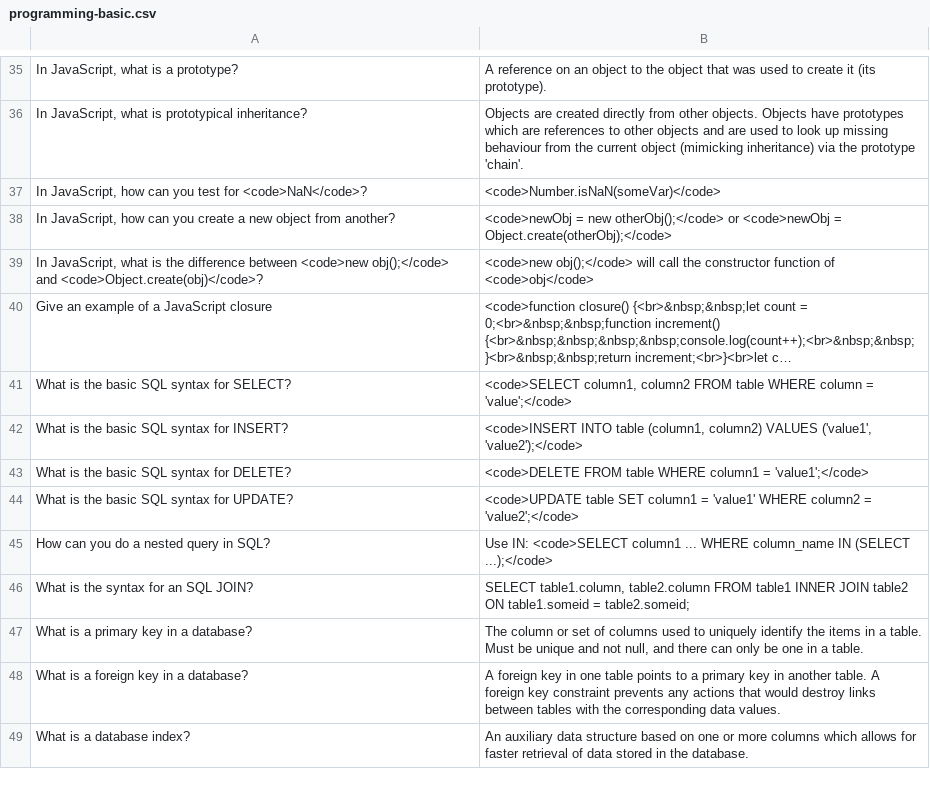
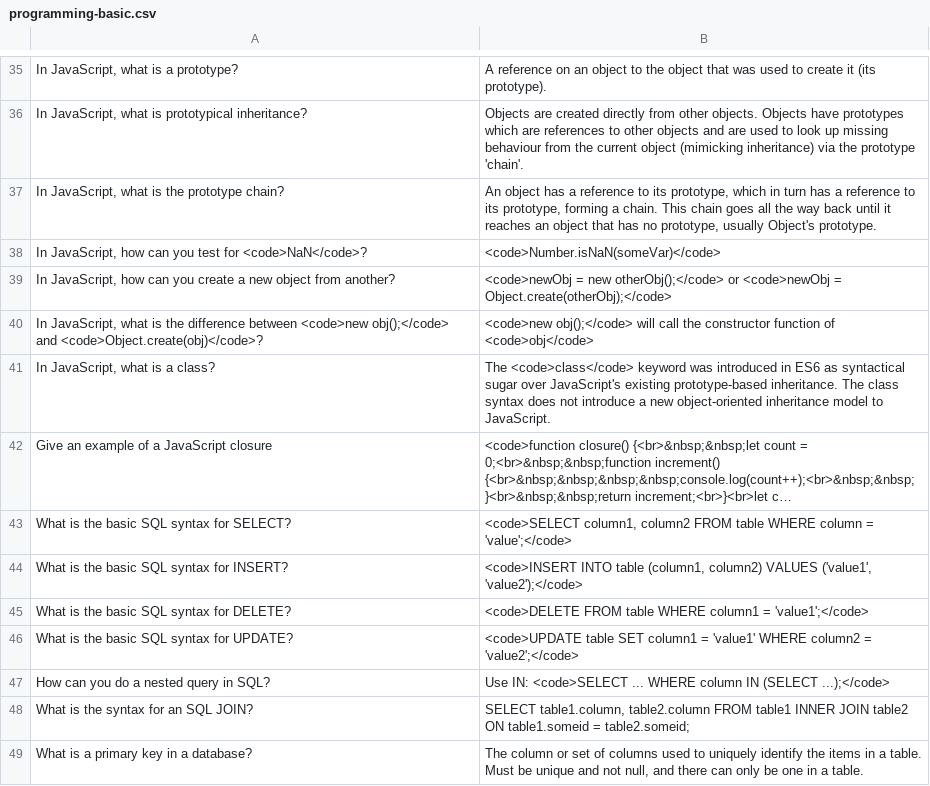
Before and after one commit to bmaupin/arabic-vocabulary, a CSV file: programming-basic/programming-basic.csv, drawn as a sheet; only a part is shown, gaps mark what is left out; the shorter side is filled out with more unchanged rows; long unchanged cells end in …; addresses are those after the commit; the diff names each change by its address in the sheet, - before the commit and + after, or states it on an @@ line.

Commit message:
Add a couple more JS questions

```diff
--- a/programming-basic/programming-basic.csv
+++ b/programming-basic/programming-basic.csv
+row 37: In JavaScript, what is the prototype chain? | An object has a reference to its prototype, which in turn has a reference to its prototype, forming a chain. This chain goes all the way back until it reaches an object that has no prototype, usually Object's prototype.
+row 41: In JavaScript, what is a class? | The <code>class</code> keyword was introduced in ES6 as syntactical sugar over JavaScript's existing prototype-based inheritance. The class syntax does not introduce a new object-oriented inheritance model to JavaScript.
-B47: …IN: <code>SELECT column1 ... WHERE column_name IN (SELECT…
+B47: …IN: <code>SELECT ... WHERE column IN (SELECT…
```
